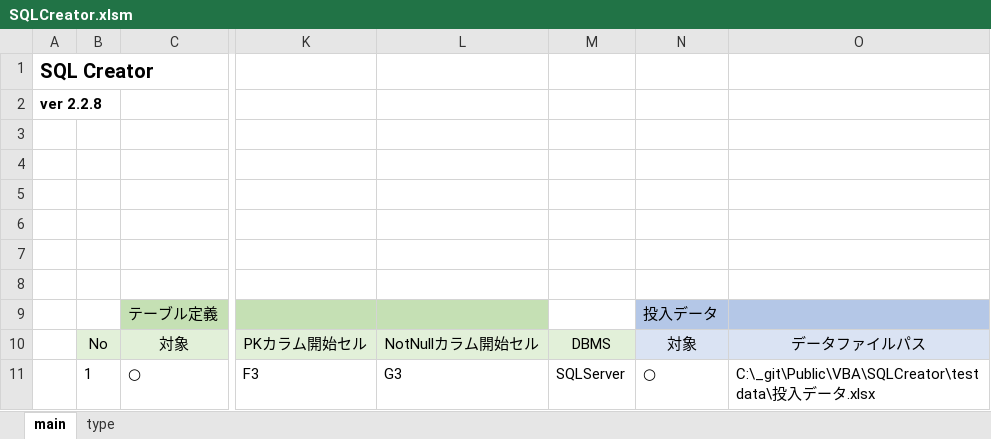
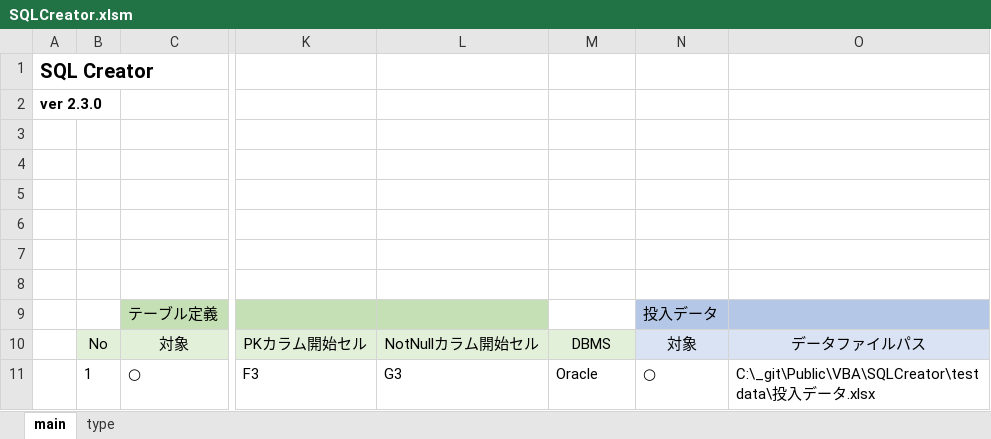
Before and after one commit to mtk57/Public, an Excel workbook: VBA/SQLCreator/SQLCreator.xlsm, sheet main, drawn as a sheet; only a part is shown, gaps mark what is left out; values as stored, in another font and other column widths than the file's, no borders; charts and pictures not drawn; the diff names each change by its address in the sheet, - before the commit and + after, or states it on an @@ line.

```diff
--- a/VBA/SQLCreator/SQLCreator.xlsm (sheet main)
+++ b/VBA/SQLCreator/SQLCreator.xlsm (sheet main)
-A2: ver 2.2.8
+A2: ver 2.3.0
-M11: SQLServer
+M11: Oracle
```
Also changed, not shown: 2 other files.
